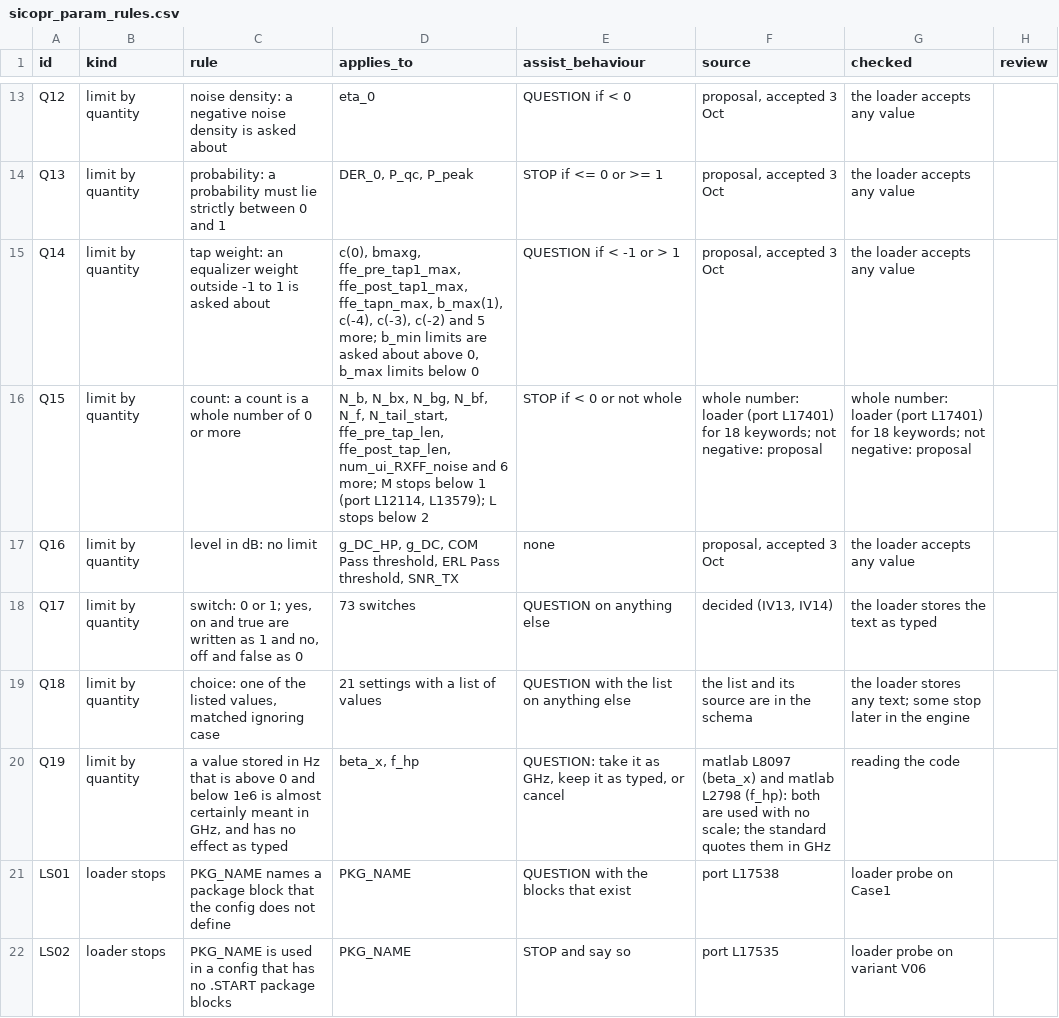
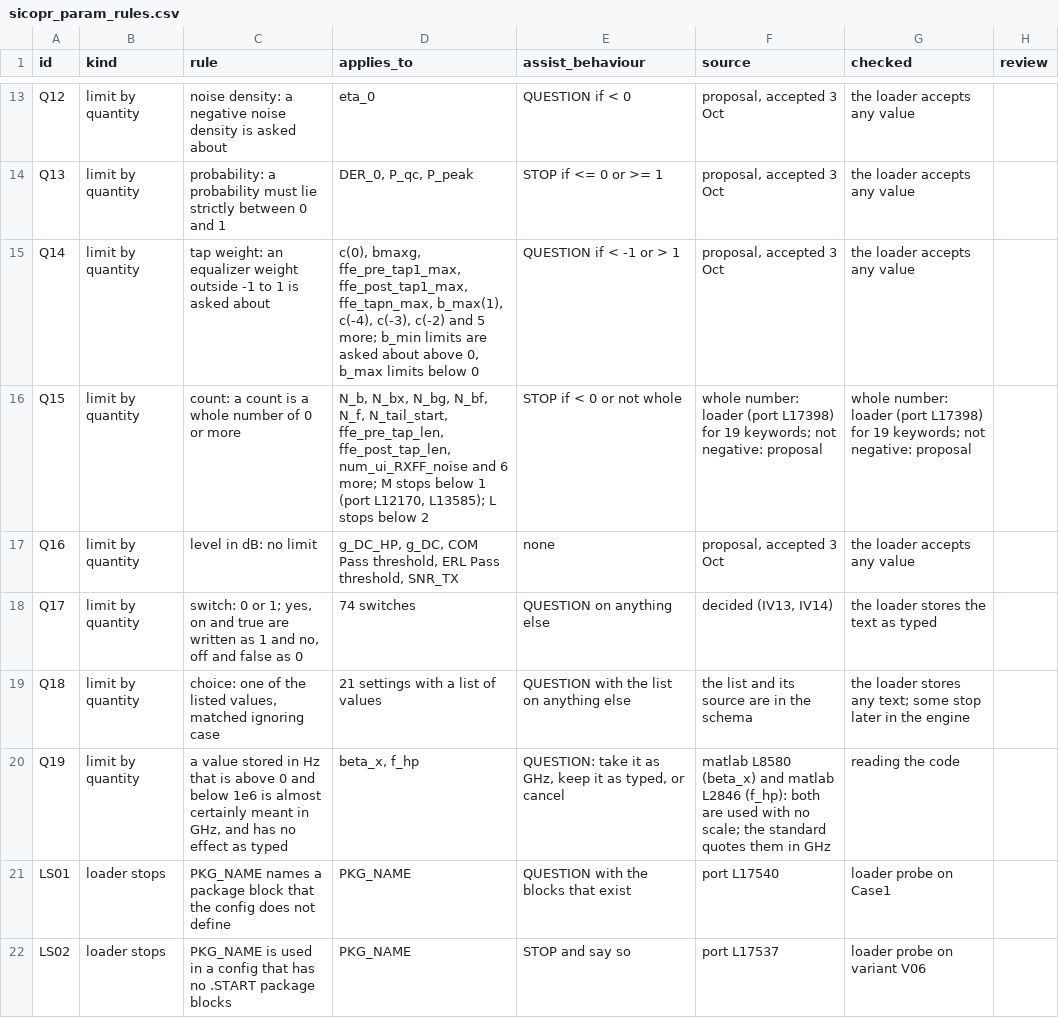
Before and after one commit to tbermen/SiCoPR-Assist, a CSV file: sicopr_assist/data/sicopr_param_rules.csv, drawn as a sheet; only a part is shown, gaps mark what is left out; the diff covers the shown part only.

```diff
--- a/sicopr_assist/data/sicopr_param_rules.csv
+++ b/sicopr_assist/data/sicopr_param_rules.csv
@@ -15,8 +15,8 @@ Q13,limit by quantity,probability: a probability must lie strictly between 0 and
 Q14,limit by quantity,tap weight: an equalizer weight outside -1 to 1 is asked about,"c(0), bmaxg, ffe_pre_tap1_max, ffe_post_tap1_max, ffe_tapn_max, b_max(1), c(-4), c(-3), c(-2) and 5 more; b_min limits are asked about above 0, b_max limits below 0",QUESTION if < -1 or > 1,"proposal, accepted 3 Oct",the loader accepts any value,
-Q15,limit by quantity,count: a count is a whole number of 0 or more,"N_b, N_bx, N_bg, N_bf, N_f, N_tail_start, ffe_pre_tap_len, ffe_post_tap_len, num_ui_RXFF_noise and 6 more; M stops below 1 (port L12114, L13579); L stops below 2",STOP if < 0 or not whole,whole number: loader (port L17401) for 18 keywords; not negative: proposal,whole number: loader (port L17401) for 18 keywords; not negative: proposal,
+Q15,limit by quantity,count: a count is a whole number of 0 or more,"N_b, N_bx, N_bg, N_bf, N_f, N_tail_start, ffe_pre_tap_len, ffe_post_tap_len, num_ui_RXFF_noise and 6 more; M stops below 1 (port L12170, L13585); L stops below 2",STOP if < 0 or not whole,whole number: loader (port L17398) for 19 keywords; not negative: proposal,whole number: loader (port L17398) for 19 keywords; not negative: proposal,
 Q16,limit by quantity,level in dB: no limit,"g_DC_HP, g_DC, COM Pass threshold, ERL Pass threshold, SNR_TX",none,"proposal, accepted 3 Oct",the loader accepts any value,
-Q17,limit by quantity,"switch: 0 or 1; yes, on and true are written as 1 and no, off and false as 0",73 switches,QUESTION on anything else,"decided (IV13, IV14)",the loader stores the text as typed,
+Q17,limit by quantity,"switch: 0 or 1; yes, on and true are written as 1 and no, off and false as 0",74 switches,QUESTION on anything else,"decided (IV13, IV14)",the loader stores the text as typed,
 Q18,limit by quantity,"choice: one of the listed values, matched ignoring case",21 settings with a list of values,QUESTION with the list on anything else,the list and its source are in the schema,the loader stores any text; some stop later in the engine,
-Q19,limit by quantity,"a value stored in Hz that is above 0 and below 1e6 is almost certainly meant in GHz, and has no effect as typed","beta_x, f_hp","QUESTION: take it as GHz, keep it as typed, or cancel",matlab L8097 (beta_x) and matlab L2798 (f_hp): both are used with no scale; the standard quotes them in GHz,reading the code,
-LS01,loader stops,PKG_NAME names a package block that the config does not define,PKG_NAME,QUESTION with the blocks that exist,port L17538,loader probe on Case1,
-LS02,loader stops,PKG_NAME is used in a config that has no .START package blocks,PKG_NAME,STOP and say so,port L17535,loader probe on variant V06,
+Q19,limit by quantity,"a value stored in Hz that is above 0 and below 1e6 is almost certainly meant in GHz, and has no effect as typed","beta_x, f_hp","QUESTION: take it as GHz, keep it as typed, or cancel",matlab L8580 (beta_x) and matlab L2846 (f_hp): both are used with no scale; the standard quotes them in GHz,reading the code,
+LS01,loader stops,PKG_NAME names a package block that the config does not define,PKG_NAME,QUESTION with the blocks that exist,port L17540,loader probe on Case1,
+LS02,loader stops,PKG_NAME is used in a config that has no .START package blocks,PKG_NAME,STOP and say so,port L17537,loader probe on variant V06,
```
Also changed, not shown: 48 edited cells elsewhere in this file, 14 other files.
